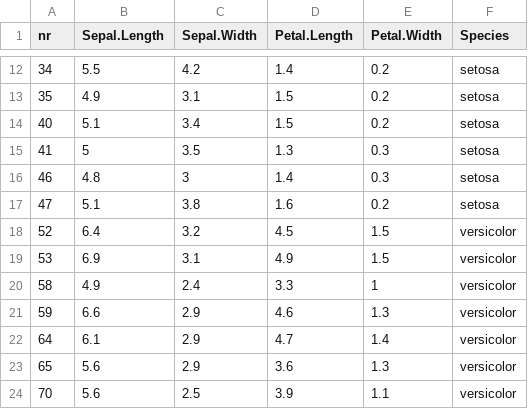
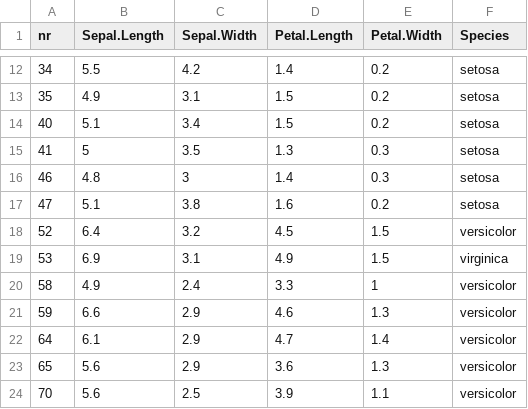
Before and after one commit to mdzierzecki/machine-learning-tools, a CSV file: K-means/dataset/iris_all.csv, drawn as a sheet; only a part is shown, gaps mark what is left out; the diff names each change by its address in the sheet, - before the commit and + after, or states it on an @@ line.

```diff
--- a/K-means/dataset/iris_all.csv
+++ b/K-means/dataset/iris_all.csv
-F19 (Species): versicolor
+F19 (Species): virginica
```
Also changed, not shown: 3 other files.
